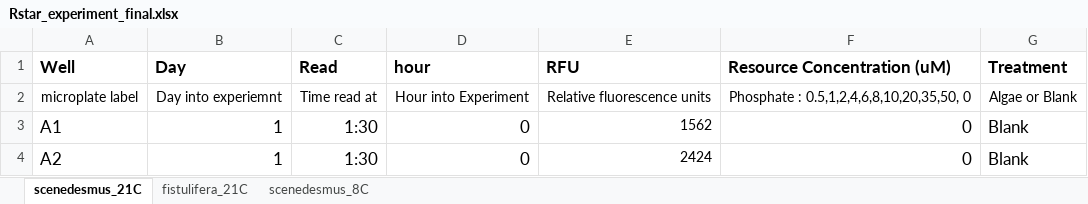
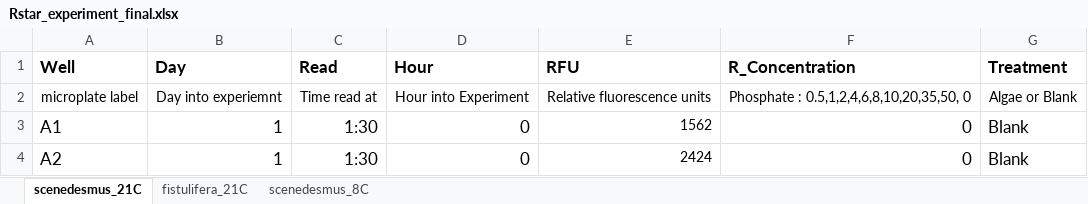
Before and after one commit to INwafor/phytoplankton_competition, an Excel workbook: data/Rstar_experiment_final.xlsx, sheet scenedesmus_21C, drawn as a sheet; only a part is shown; values as stored, in another font and other column widths than the file's, no borders; charts and pictures not drawn; the diff names each change by its address in the sheet, - before the commit and + after, or states it on an @@ line.

Commit message:
fixing

```diff
--- a/data/Rstar_experiment_final.xlsx (sheet scenedesmus_21C)
+++ b/data/Rstar_experiment_final.xlsx (sheet scenedesmus_21C)
-D1: hour
+D1: Hour
-F1: Resource Concentration (uM)
+F1: R_Concentration
```
